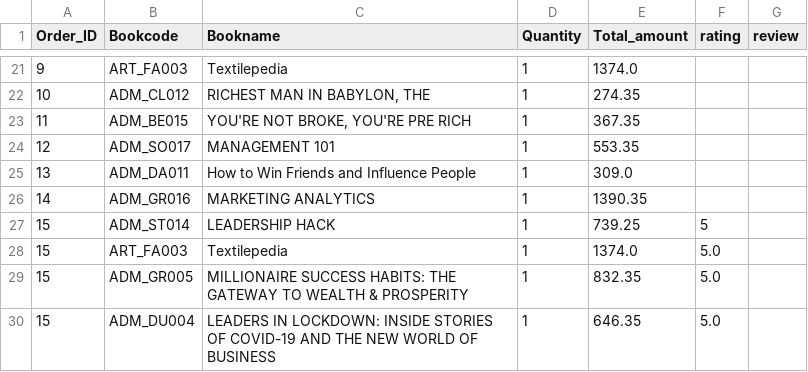
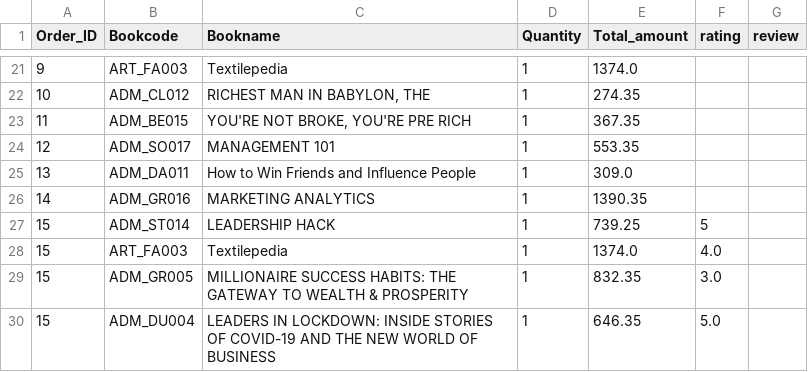
Before and after one commit to kuroisep/Unknown-Bookstore-Application, a CSV file: UnknownShop/database/order_detail.csv, drawn as a sheet; only a part is shown, gaps mark what is left out; the diff names each change by its address in the sheet, - before the commit and + after, or states it on an @@ line.

```diff
--- a/UnknownShop/database/order_detail.csv
+++ b/UnknownShop/database/order_detail.csv
-F28 (rating): 5.0
+F28 (rating): 4.0
-F29 (rating): 5.0
+F29 (rating): 3.0
```
Also changed, not shown: 2 other files.
